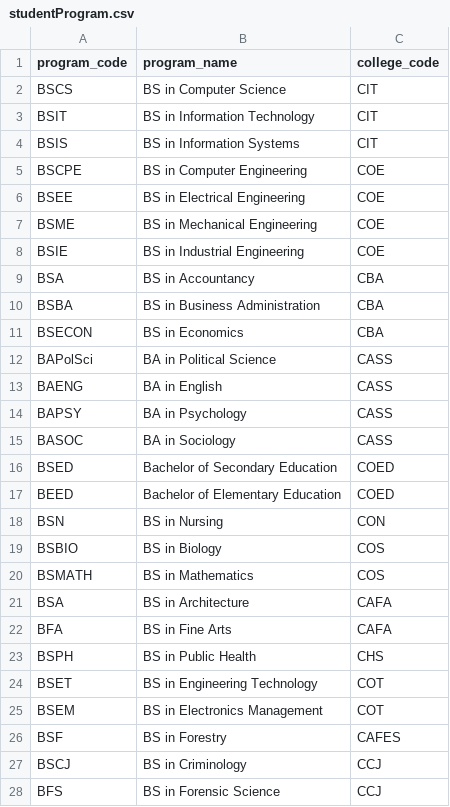
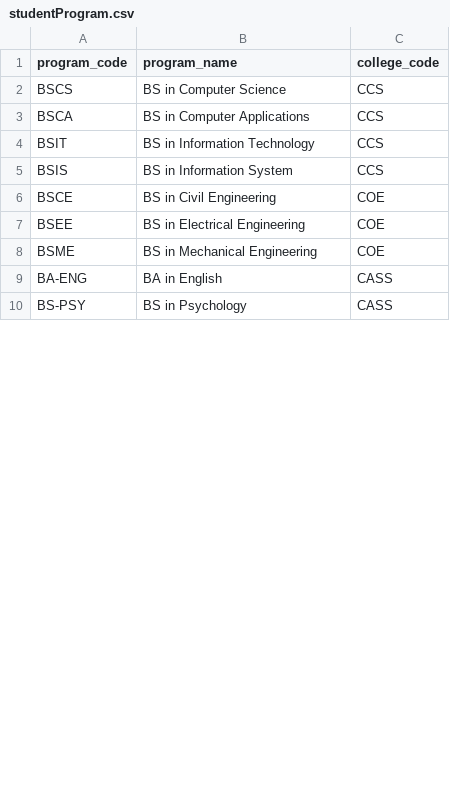
Before and after one commit to esykeal/Simple-SIS-with-GUI-.csv-, a CSV file: studentProgram.csv, drawn as a sheet; only a part is shown; the diff covers the shown part only.

Commit message:
Added program csv  dependent college code from college csv

```diff
--- a/studentProgram.csv
+++ b/studentProgram.csv
@@ -1,28 +1,10 @@
 program_code,program_name,college_code
-BSCS,BS in Computer Science,CIT
-BSIT,BS in Information Technology,CIT
-BSIS,BS in Information Systems,CIT
-BSCPE,BS in Computer Engineering,COE
+BSCS,BS in Computer Science,CCS
+BSCA,BS in Computer Applications,CCS
+BSIT,BS in Information Technology,CCS
+BSIS,BS in Information System,CCS
+BSCE,BS in Civil Engineering,COE
 BSEE,BS in Electrical Engineering,COE
 BSME,BS in Mechanical Engineering,COE
-BSIE,BS in Industrial Engineering,COE
-BSA,BS in Accountancy,CBA
-BSBA,BS in Business Administration,CBA
-BSECON,BS in Economics,CBA
-BAPolSci,BA in Political Science,CASS
-BAENG,BA in English,CASS
-BAPSY,BA in Psychology,CASS
-BASOC,BA in Sociology,CASS
-BSED,Bachelor of Secondary Education,COED
-BEED,Bachelor of Elementary Education,COED
-BSN,BS in Nursing,CON
-BSBIO,BS in Biology,COS
-BSMATH,BS in Mathematics,COS
-BSA,BS in Architecture,CAFA
-BFA,BS in Fine Arts,CAFA
-BSPH,BS in Public Health,CHS
-BSET,BS in Engineering Technology,COT
-BSEM,BS in Electronics Management,COT
-BSF,BS in Forestry,CAFES
-BSCJ,BS in Criminology,CCJ
-BFS,BS in Forensic Science,CCJ
+BA-ENG,BA in English,CASS
+BS-PSY,BS in Psychology,CASS
```
Also changed, not shown: 2 added rows and 9 removed rows elsewhere in this file, studentCollege.csv, studentInfo.csv, 2 other files.
